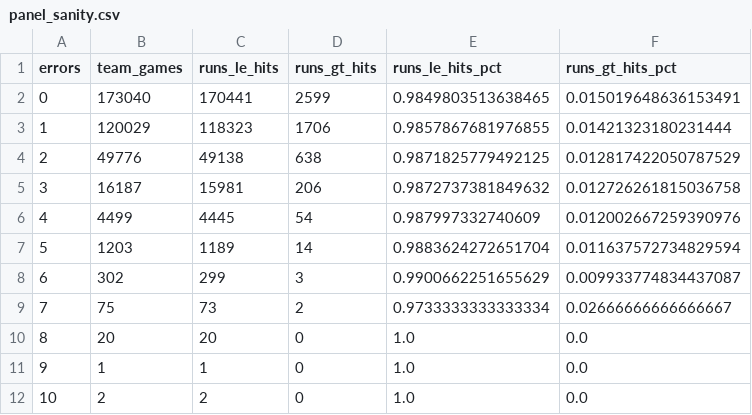
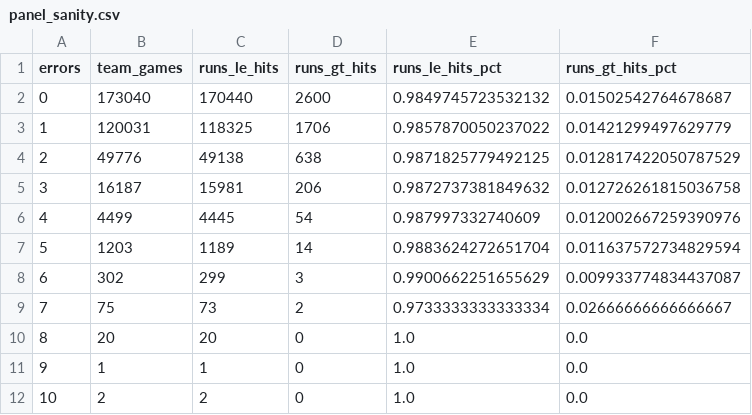
Before and after one commit to JacobPilawa/box_scorigami, a CSV file: validation/panel_sanity.csv, drawn as a sheet.

```diff
--- a/validation/panel_sanity.csv
+++ b/validation/panel_sanity.csv
@@ -1,4 +1,4 @@
 errors,team_games,runs_le_hits,runs_gt_hits,runs_le_hits_pct,runs_gt_hits_pct
-0,173040,170441,2599,0.9849803513638465,0.015019648636153491
-1,120029,118323,1706,0.9857867681976855,0.01421323180231444
+0,173040,170440,2600,0.9849745723532132,0.01502542764678687
+1,120031,118325,1706,0.9857870050237022,0.01421299497629779
 2,49776,49138,638,0.9871825779492125,0.012817422050787529
```
Also changed, not shown: validation/franchise_combo_tracking.csv, validation/games_by_year.csv, 11 other files.
